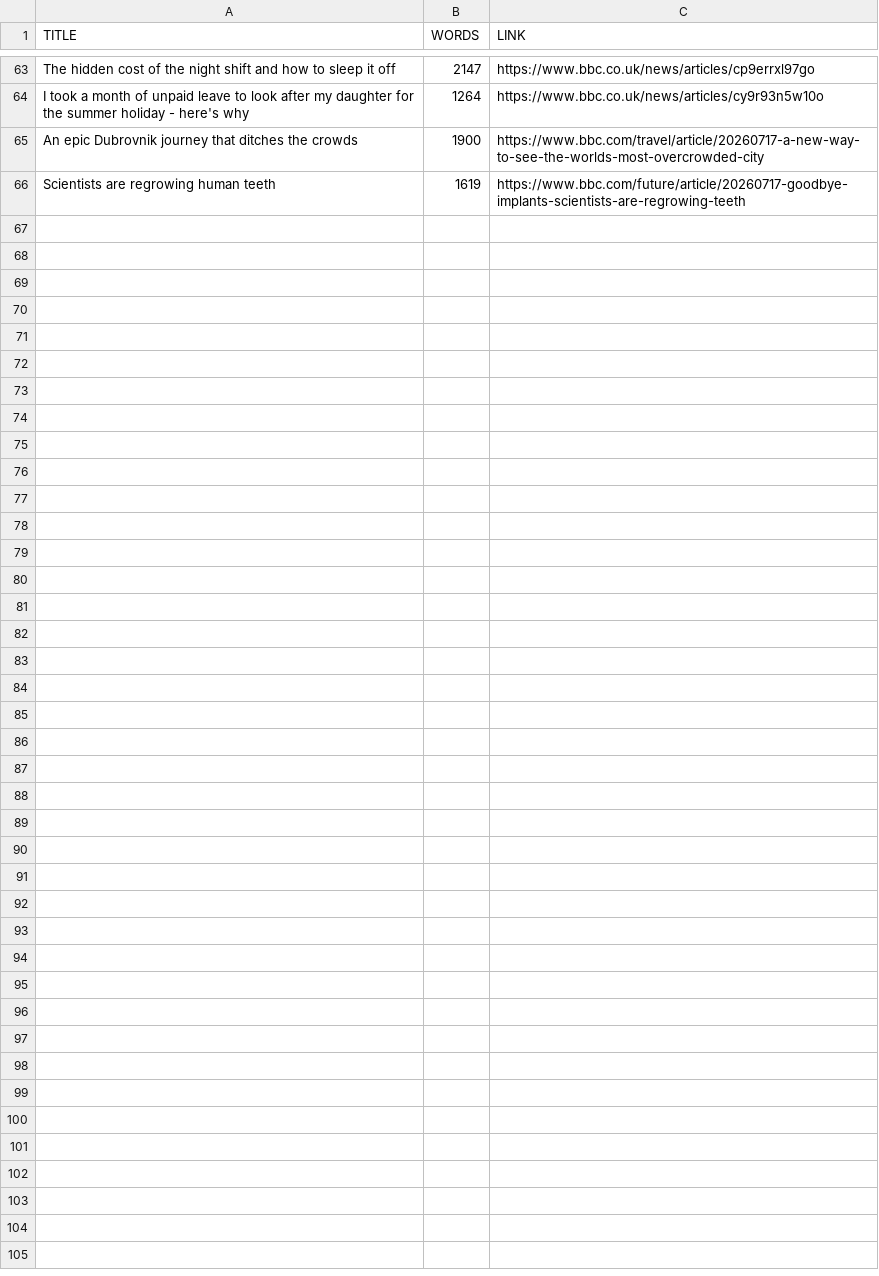
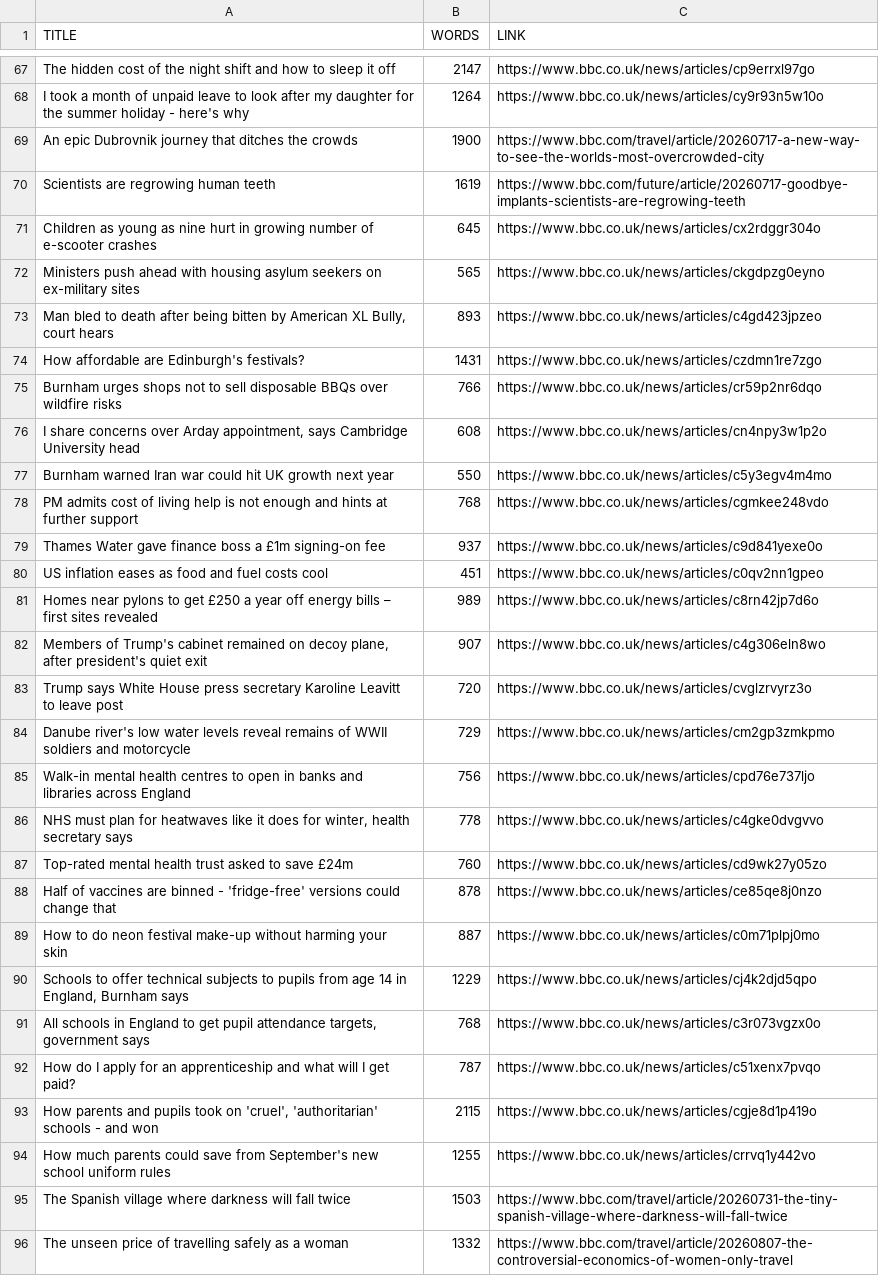
Before and after one commit to zcs19871221/leaning-english-ai, a TSV file: output/bbc_ielts_g.tsv, drawn as a sheet; only a part is shown, gaps mark what is left out; the diff covers the shown part only.

```diff
--- a/output/bbc_ielts_g.tsv
+++ b/output/bbc_ielts_g.tsv
@@ -66 +70,27 @@ An epic Dubrovnik journey that ditches the crowds	1900	https://www.bbc.com/trave
 Scientists are regrowing human teeth	1619	https://www.bbc.com/future/article/20260717-goodbye-implants-scientists-are-regrowing-teeth
+Children as young as nine hurt in growing number of e-scooter crashes	645	https://www.bbc.co.uk/news/articles/cx2rdggr304o
+Ministers push ahead with housing asylum seekers on ex-military sites	565	https://www.bbc.co.uk/news/articles/ckgdpzg0eyno
+Man bled to death after being bitten by American XL Bully, court hears	893	https://www.bbc.co.uk/news/articles/c4gd423jpzeo
+How affordable are Edinburgh's festivals?	1431	https://www.bbc.co.uk/news/articles/czdmn1re7zgo
+Burnham urges shops not to sell disposable BBQs over wildfire risks	766	https://www.bbc.co.uk/news/articles/cr59p2nr6dqo
+I share concerns over Arday appointment, says Cambridge University head	608	https://www.bbc.co.uk/news/articles/cn4npy3w1p2o
+Burnham warned Iran war could hit UK growth next year	550	https://www.bbc.co.uk/news/articles/c5y3egv4m4mo
+PM admits cost of living help is not enough and hints at further support	768	https://www.bbc.co.uk/news/articles/cgmkee248vdo
+Thames Water gave finance boss a £1m signing-on fee	937	https://www.bbc.co.uk/news/articles/c9d841yexe0o
+US inflation eases as food and fuel costs cool	451	https://www.bbc.co.uk/news/articles/c0qv2nn1gpeo
+Homes near pylons to get £250 a year off energy bills – first sites revealed	989	https://www.bbc.co.uk/news/articles/c8rn42jp7d6o
+Members of Trump's cabinet remained on decoy plane, after president's quiet exit	907	https://www.bbc.co.uk/news/articles/c4g306eln8wo
+Trump says White House press secretary Karoline Leavitt to leave post	720	https://www.bbc.co.uk/news/articles/cvglzrvyrz3o
+Danube river's low water levels reveal remains of WWII soldiers and motorcycle	729	https://www.bbc.co.uk/news/articles/cm2gp3zmkpmo
+Walk-in mental health centres to open in banks and libraries across England	756	https://www.bbc.co.uk/news/articles/cpd76e737ljo
+NHS must plan for heatwaves like it does for winter, health secretary says	778	https://www.bbc.co.uk/news/articles/c4gke0dvgvvo
+Top-rated mental health trust asked to save £24m	760	https://www.bbc.co.uk/news/articles/cd9wk27y05zo
+Half of vaccines are binned - 'fridge-free' versions could change that	878	https://www.bbc.co.uk/news/articles/ce85qe8j0nzo
+How to do neon festival make-up without harming your skin	887	https://www.bbc.co.uk/news/articles/c0m71plpj0mo
+Schools to offer technical subjects to pupils from age 14 in England, Burnham says	1229	https://www.bbc.co.uk/news/articles/cj4k2djd5qpo
+All schools in England to get pupil attendance targets, government says	768	https://www.bbc.co.uk/news/articles/c3r073vgzx0o
+How do I apply for an apprenticeship and what will I get paid?	787	https://www.bbc.co.uk/news/articles/c51xenx7pvqo
+How parents and pupils took on 'cruel', 'authoritarian' schools - and won	2115	https://www.bbc.co.uk/news/articles/cgje8d1p419o
+How much parents could save from September's new school uniform rules	1255	https://www.bbc.co.uk/news/articles/crrvq1y442vo
+The Spanish village where darkness will fall twice	1503	https://www.bbc.com/travel/article/20260731-the-tiny-spanish-village-where-darkness-will-fall-twice
+The unseen price of travelling safely as a woman	1332	https://www.bbc.com/travel/article/20260807-the-controversial-economics-of-women-only-travel
```
Also changed, not shown: 4 added rows elsewhere in this file, 3 other files.
